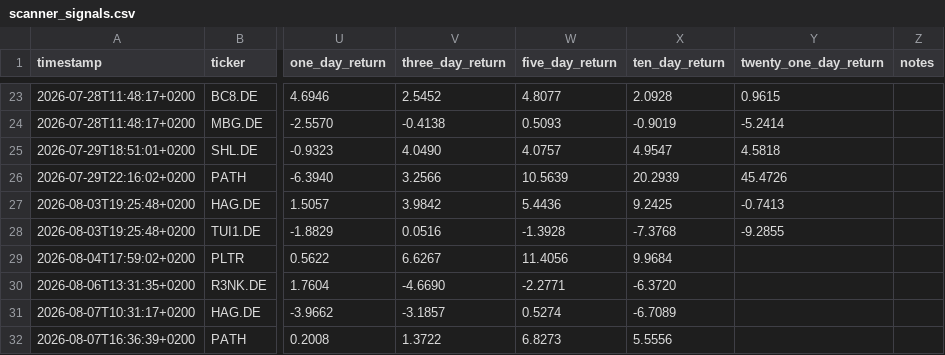
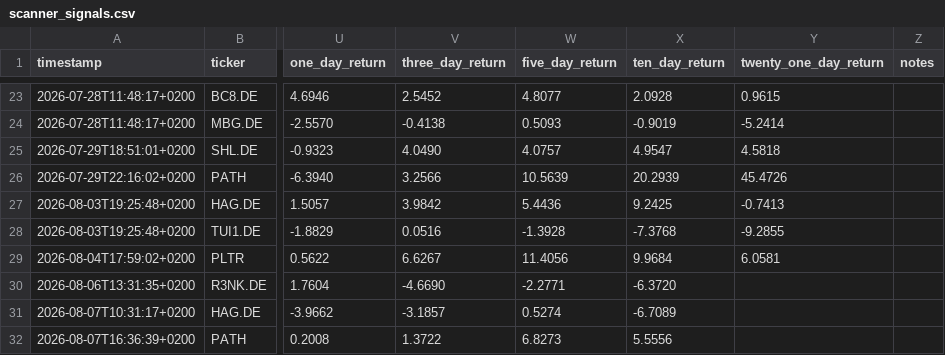
Before and after one commit to Toeffer/TradingJournal, a CSV file: data/scanner_signals.csv, drawn as a sheet; only a part is shown, gaps mark what is left out; the diff names each change by its address in the sheet, - before the commit and + after, or states it on an @@ line.

```diff
--- a/data/scanner_signals.csv
+++ b/data/scanner_signals.csv
-Y29 (twenty_one_day_return): (empty)
+Y29 (twenty_one_day_return): 6.0581
```
Also changed, not shown: data/market_regime.csv, data/research_snapshot.csv, 4 other files.
